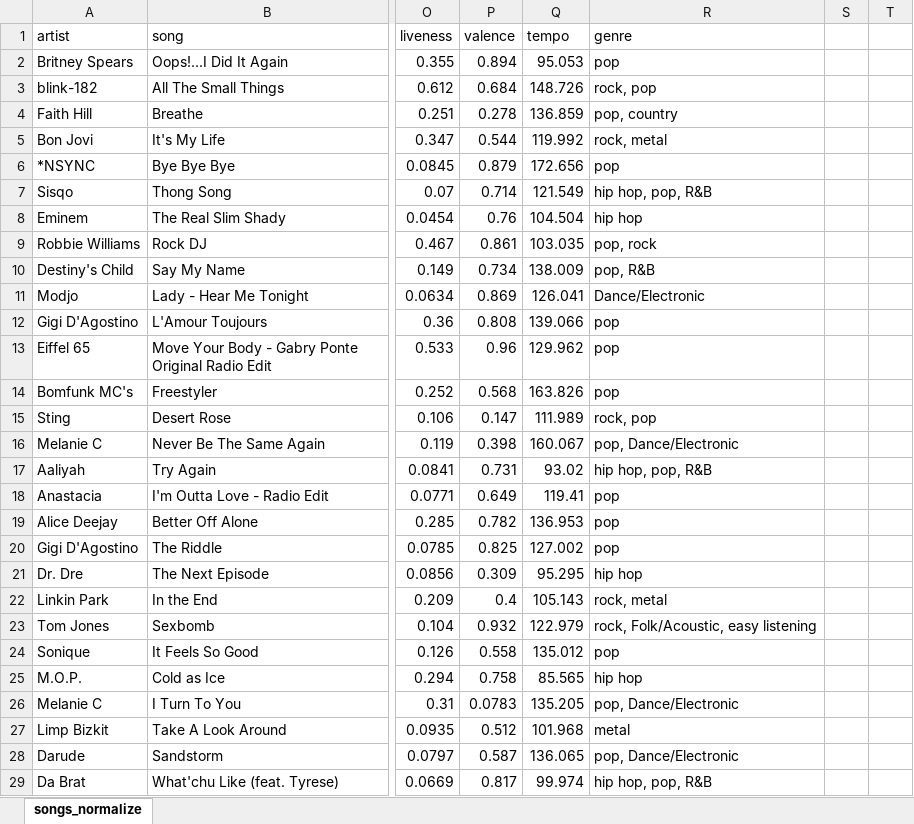
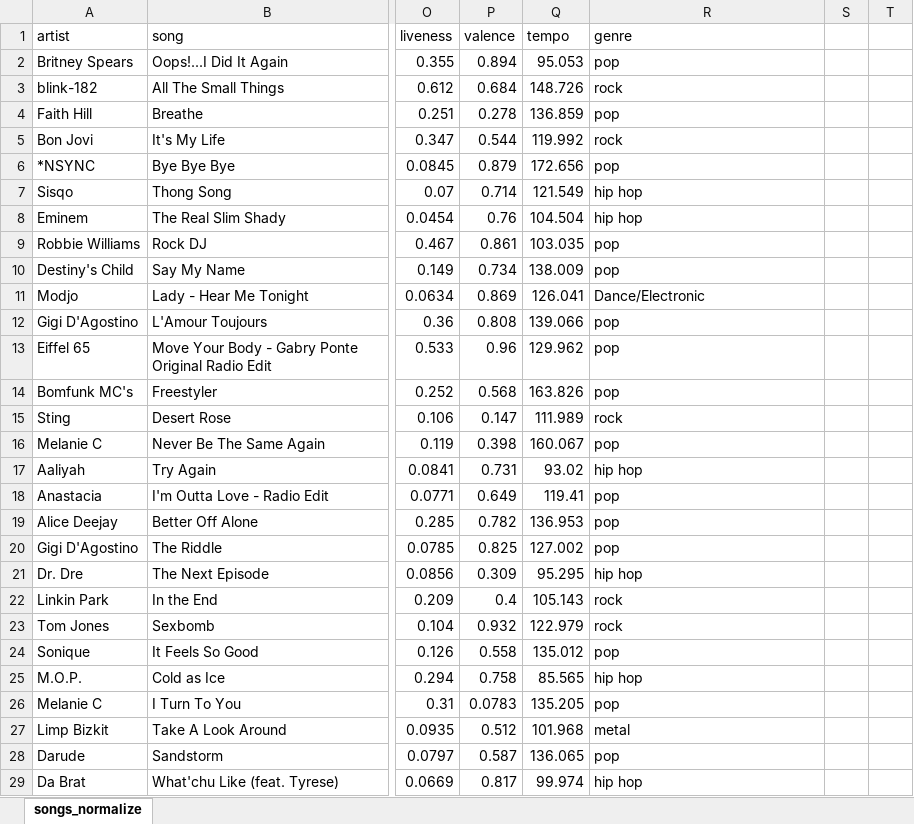
Before and after one commit to BuffGRbrain/Aed_Talleres_Proyecto, an Excel workbook: PROYECTO_AED/proyecto__aed_R/songs_normalize.xlsx, sheet songs_normalize, drawn as a sheet; only a part is shown, gaps mark what is left out; values as stored, in another font and other column widths than the file's, no borders; the diff covers the shown part only; the diff names each change by its address in the sheet, - before the commit and + after, or states it on an @@ line.

Commit message:
limpiar genre var

```diff
--- a/PROYECTO_AED/proyecto__aed_R/songs_normalize.xlsx (sheet songs_normalize)
+++ b/PROYECTO_AED/proyecto__aed_R/songs_normalize.xlsx (sheet songs_normalize)
-R3 (genre): rock, pop
+R3 (genre): rock
-R4 (genre): pop, country
+R4 (genre): pop
-R5 (genre): rock, metal
+R5 (genre): rock
-R7 (genre): hip hop, pop, R&B
+R7 (genre): hip hop
-R9 (genre): pop, rock
+R9 (genre): pop
-R10 (genre): pop, R&B
+R10 (genre): pop
-R15 (genre): rock, pop
+R15 (genre): rock
-R16 (genre): pop, Dance/Electronic
+R16 (genre): pop
-R17 (genre): hip hop, pop, R&B
+R17 (genre): hip hop
-R22 (genre): rock, metal
+R22 (genre): rock
-R23 (genre): rock, Folk/Acoustic, easy listening
+R23 (genre): rock
-R26 (genre): pop, Dance/Electronic
+R26 (genre): pop
-R28 (genre): pop, Dance/Electronic
+R28 (genre): pop
-R29 (genre): hip hop, pop, R&B
+R29 (genre): hip hop
```
Also changed, not shown: 1272 edited cells elsewhere in this sheet.
